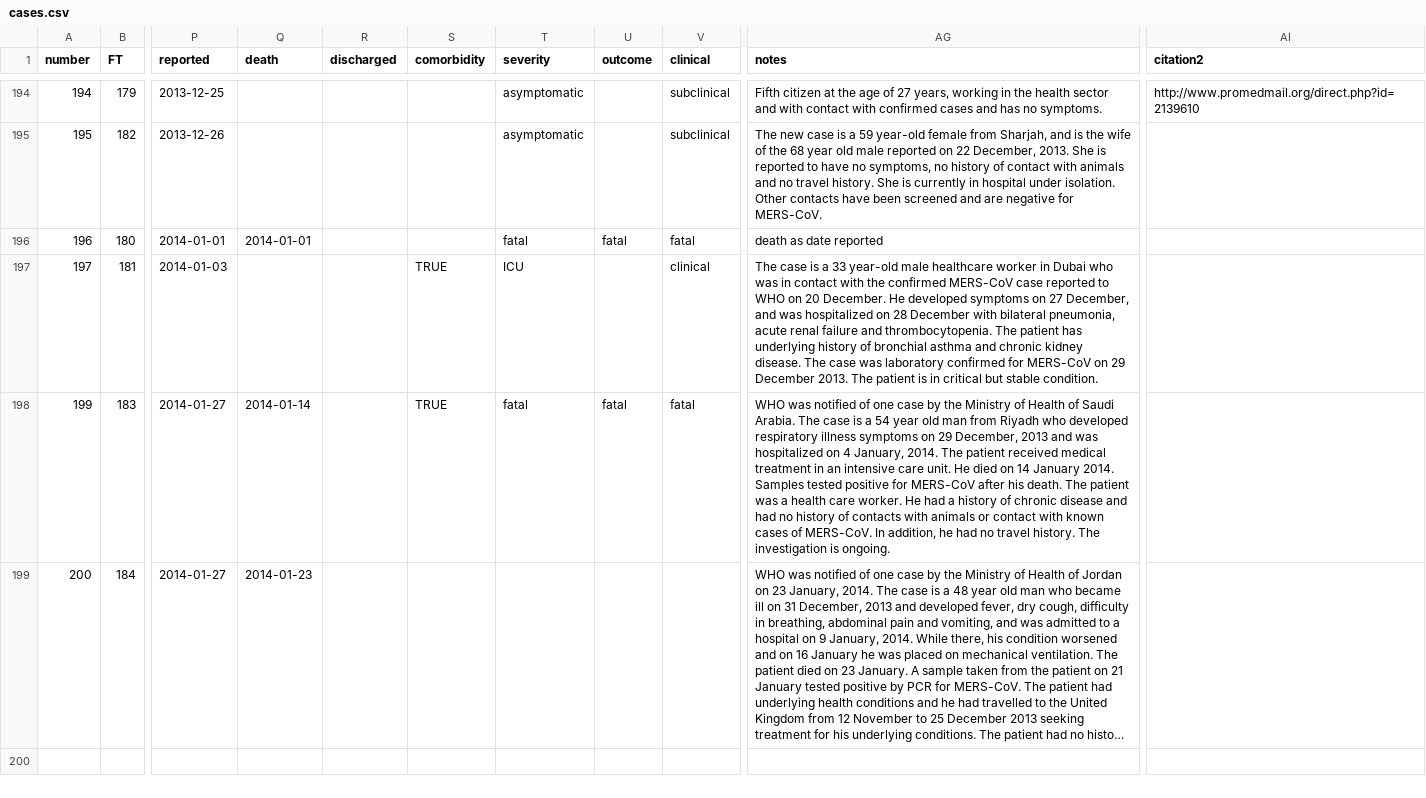
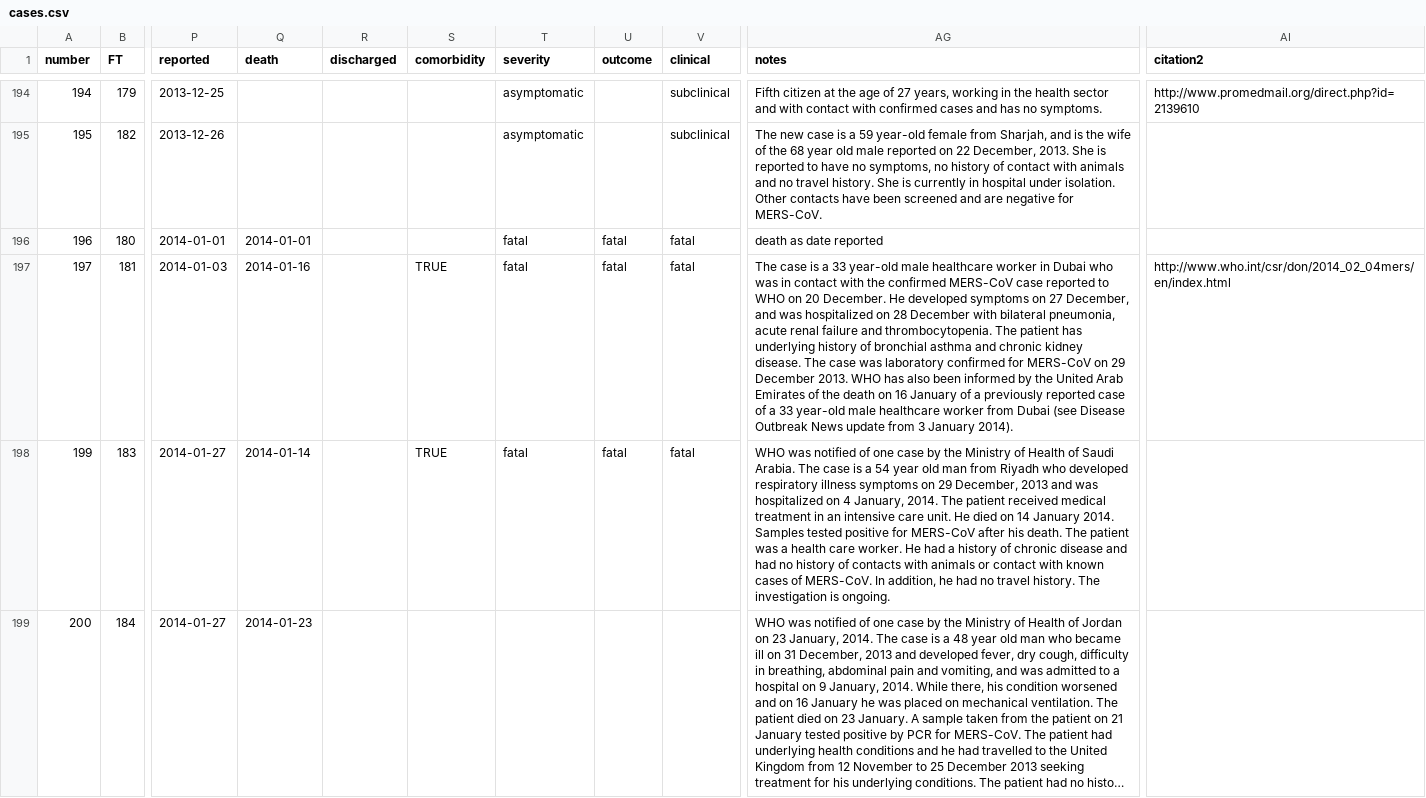
Before and after one commit to rambaut/MERS-Cases, a CSV file: data/cases.csv, drawn as a sheet; only a part is shown, gaps mark what is left out; long unchanged cells end in …; the diff covers the shown part only; the diff names each change by its address in the sheet, - before the commit and + after, or states it on an @@ line.

Commit message:
Added 2 new cases + 1 death of previously reported #MERS case

```diff
--- a/data/cases.csv
+++ b/data/cases.csv
-Q197 (death): (empty)
+Q197 (death): 2014-01-16
-T197 (severity): ICU
+T197 (severity): fatal
-U197 (outcome): (empty)
+U197 (outcome): fatal
-V197 (clinical): clinical
+V197 (clinical): fatal
-AG197 (notes): …December 2013. The patient is in critical but stable condition.
+AG197 (notes): …December 2013. WHO has also been informed by the United Arab Emirates of the death on 16 January of a previously reported case of a 33 year-old male healthcare worker from Dubai (see Disease Outbreak News update from 3 January 2014).
-AI197 (citation2): (empty)
+AI197 (citation2): http://www.who.int/csr/don/2014_02_04mers/en/index.html
```
Also changed, not shown: 2 added rows elsewhere in this file.
